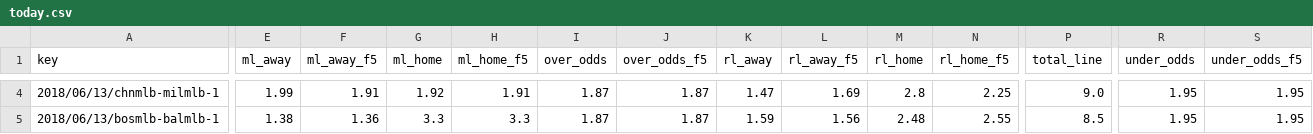
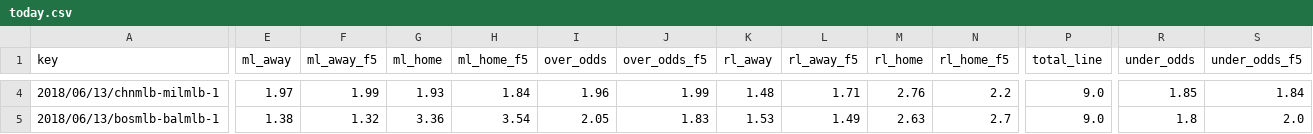
Before and after one commit to usbogie/mlb-daily-predictor, a CSV file: data/lines/today.csv, drawn as a sheet; only a part is shown, gaps mark what is left out; the diff covers the shown part only; the diff names each change by its address in the sheet, - before the commit and + after, or states it on an @@ line.

```diff
--- a/data/lines/today.csv
+++ b/data/lines/today.csv
-E4 (ml_away): 1.99
+E4 (ml_away): 1.97
-F4 (ml_away_f5): 1.91
+F4 (ml_away_f5): 1.99
-G4 (ml_home): 1.92
+G4 (ml_home): 1.93
-H4 (ml_home_f5): 1.91
+H4 (ml_home_f5): 1.84
-I4 (over_odds): 1.87
+I4 (over_odds): 1.96
-J4 (over_odds_f5): 1.87
+J4 (over_odds_f5): 1.99
-K4 (rl_away): 1.47
+K4 (rl_away): 1.48
-L4 (rl_away_f5): 1.69
+L4 (rl_away_f5): 1.71
-M4 (rl_home): 2.8
+M4 (rl_home): 2.76
-N4 (rl_home_f5): 2.25
+N4 (rl_home_f5): 2.2
-R4 (under_odds): 1.95
+R4 (under_odds): 1.85
-S4 (under_odds_f5): 1.95
+S4 (under_odds_f5): 1.84
-F5 (ml_away_f5): 1.36
+F5 (ml_away_f5): 1.32
-G5 (ml_home): 3.3
+G5 (ml_home): 3.36
-H5 (ml_home_f5): 3.3
+H5 (ml_home_f5): 3.54
-I5 (over_odds): 1.87
+I5 (over_odds): 2.05
-J5 (over_odds_f5): 1.87
+J5 (over_odds_f5): 1.83
-K5 (rl_away): 1.59
+K5 (rl_away): 1.53
-L5 (rl_away_f5): 1.56
+L5 (rl_away_f5): 1.49
-M5 (rl_home): 2.48
+M5 (rl_home): 2.63
-N5 (rl_home_f5): 2.55
+N5 (rl_home_f5): 2.7
-P5 (total_line): 8.5
+P5 (total_line): 9.0
-R5 (under_odds): 1.95
+R5 (under_odds): 1.8
-S5 (under_odds_f5): 1.95
+S5 (under_odds_f5): 2.0
```
Also changed, not shown: 117 edited cells elsewhere in this file, data/games/games_2018.csv, data/lineups/bullpens_2018.csv, 7 other files.
